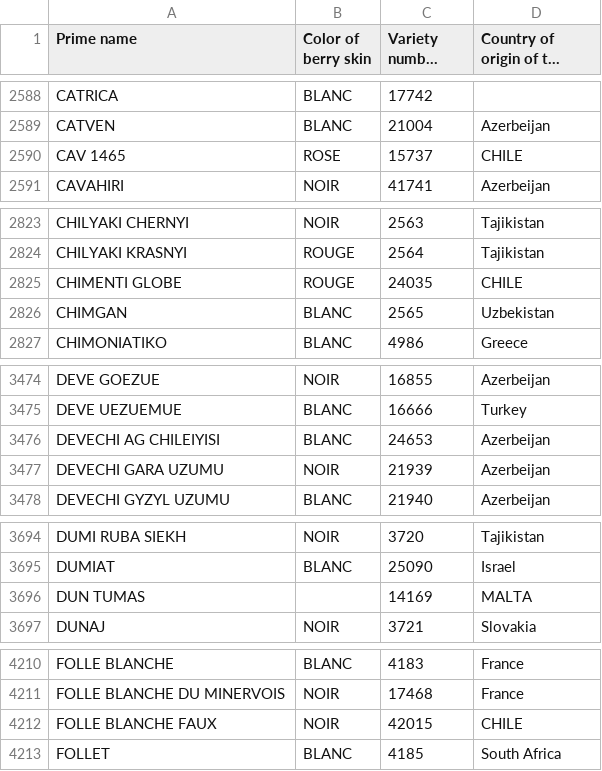
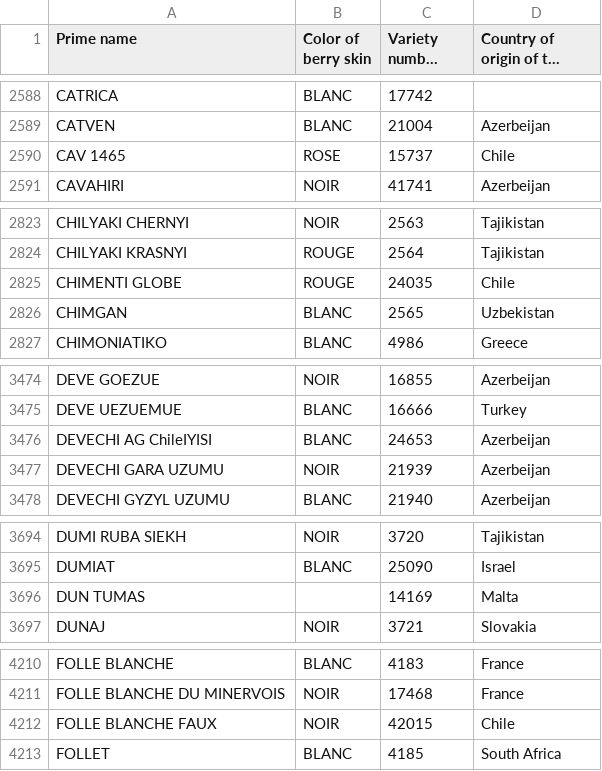
Before and after one commit to mpracek/APPR-2017-18, a CSV file: podatki/vivc_vse.csv, drawn as a sheet; only a part is shown, gaps mark what is left out; long unchanged cells end in …; the diff covers the shown part only.

```diff
--- a/podatki/vivc_vse.csv
+++ b/podatki/vivc_vse.csv
@@ -2589,3 +2589,3 @@ CATRICA;BLANC;17742;
 CATVEN;BLANC;21004;Azerbeijan
-CAV 1465;ROSE;15737;CHILE
+CAV 1465;ROSE;15737;Chile
 CAVAHIRI;NOIR;41741;Azerbeijan
@@ -2824,3 +2824,3 @@ CHILYAKI CHERNYI;NOIR;2563;Tajikistan
 CHILYAKI KRASNYI;ROUGE;2564;Tajikistan
-CHIMENTI GLOBE;ROUGE;24035;CHILE
+CHIMENTI GLOBE;ROUGE;24035;Chile
 CHIMGAN;BLANC;2565;Uzbekistan
@@ -3475,3 +3475,3 @@ DEVE GOEZUE;NOIR;16855;Azerbeijan
 DEVE UEZUEMUE;BLANC;16666;Turkey
-DEVECHI AG CHILEIYISI;BLANC;24653;Azerbeijan
+DEVECHI AG ChileIYISI;BLANC;24653;Azerbeijan
 DEVECHI GARA UZUMU;NOIR;21939;Azerbeijan
@@ -3695,3 +3695,3 @@ DUMI RUBA SIEKH;NOIR;3720;Tajikistan
 DUMIAT;BLANC;25090;Israel
-DUN TUMAS;;14169;MALTA
+DUN TUMAS;;14169;Malta
 DUNAJ;NOIR;3721;Slovakia
@@ -4211,3 +4211,3 @@ FOLLE BLANCHE;BLANC;4183;France
 FOLLE BLANCHE DU MINERVOIS;NOIR;17468;France
-FOLLE BLANCHE FAUX;NOIR;42015;CHILE
+FOLLE BLANCHE FAUX;NOIR;42015;Chile
 FOLLET;BLANC;4185;South Africa
```
Also changed, not shown: 25 edited cells elsewhere in this file.
